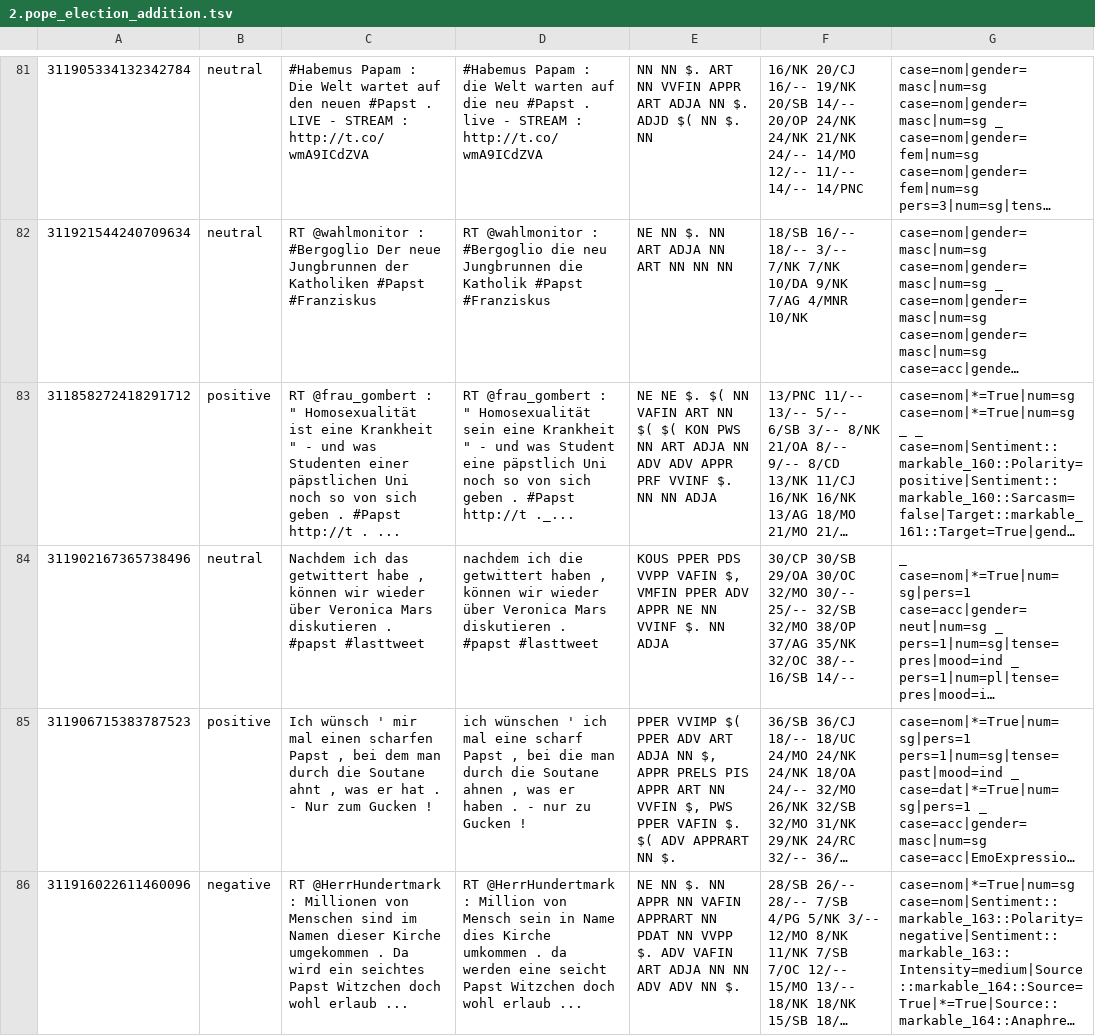
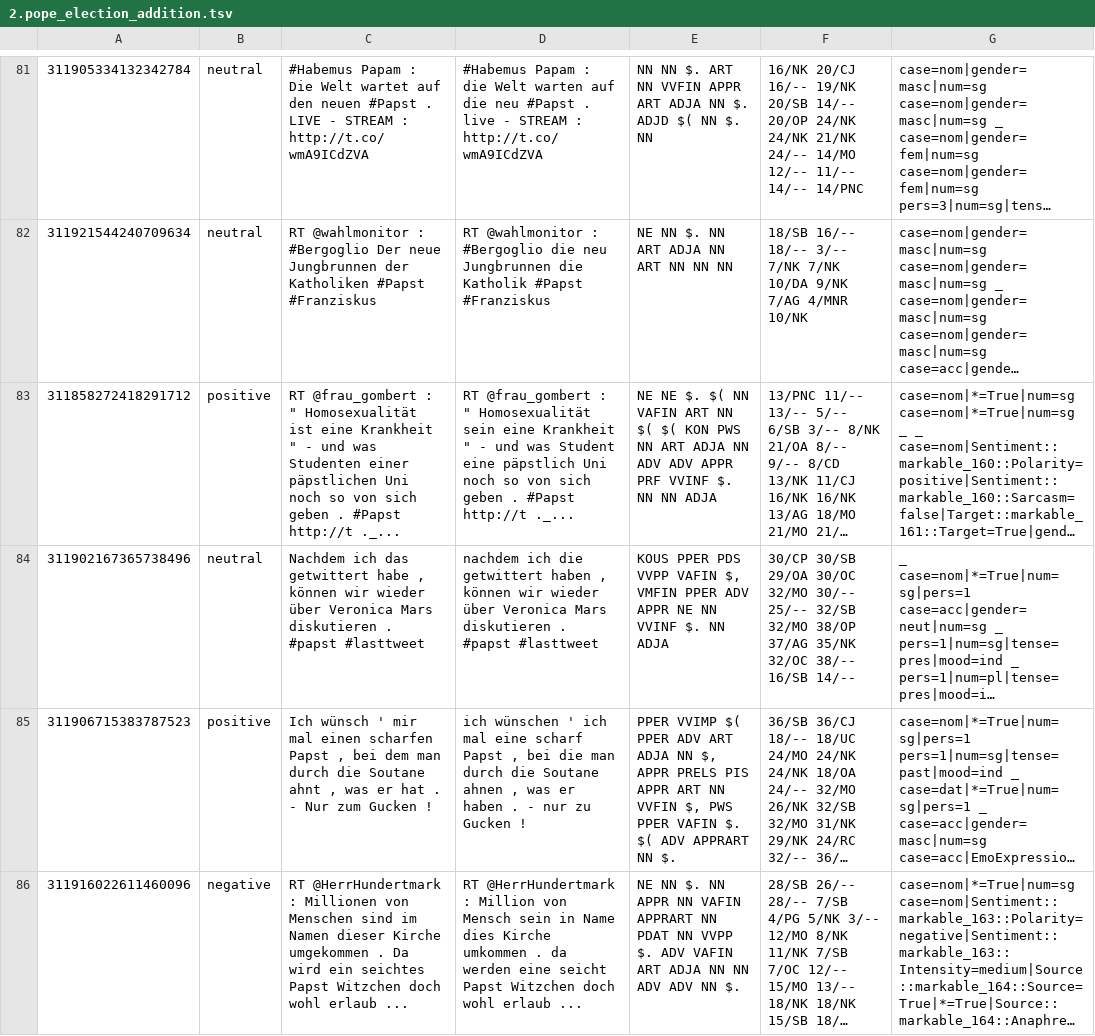
Before and after one commit to WladimirSidorenko/CGSA, a TSV file: data/PotTS/not-preprocessed/train/2.pope_election_addition.tsv, drawn as a sheet; only a part is shown, gaps mark what is left out; long unchanged cells end in …; the diff names each change by its address in the sheet, - before the commit and + after, or states it on an @@ line.

```diff
--- a/data/PotTS/not-preprocessed/train/2.pope_election_addition.tsv
+++ b/data/PotTS/not-preprocessed/train/2.pope_election_addition.tsv
-C83: …#Papst http://t . ...
+C83: …#Papst http://t ._...
```
Also changed, not shown: data/PotTS/not-preprocessed/dev/7.pope_election.tsv, data/PotTS/not-preprocessed/train/10.general.tsv, 3 other files.
